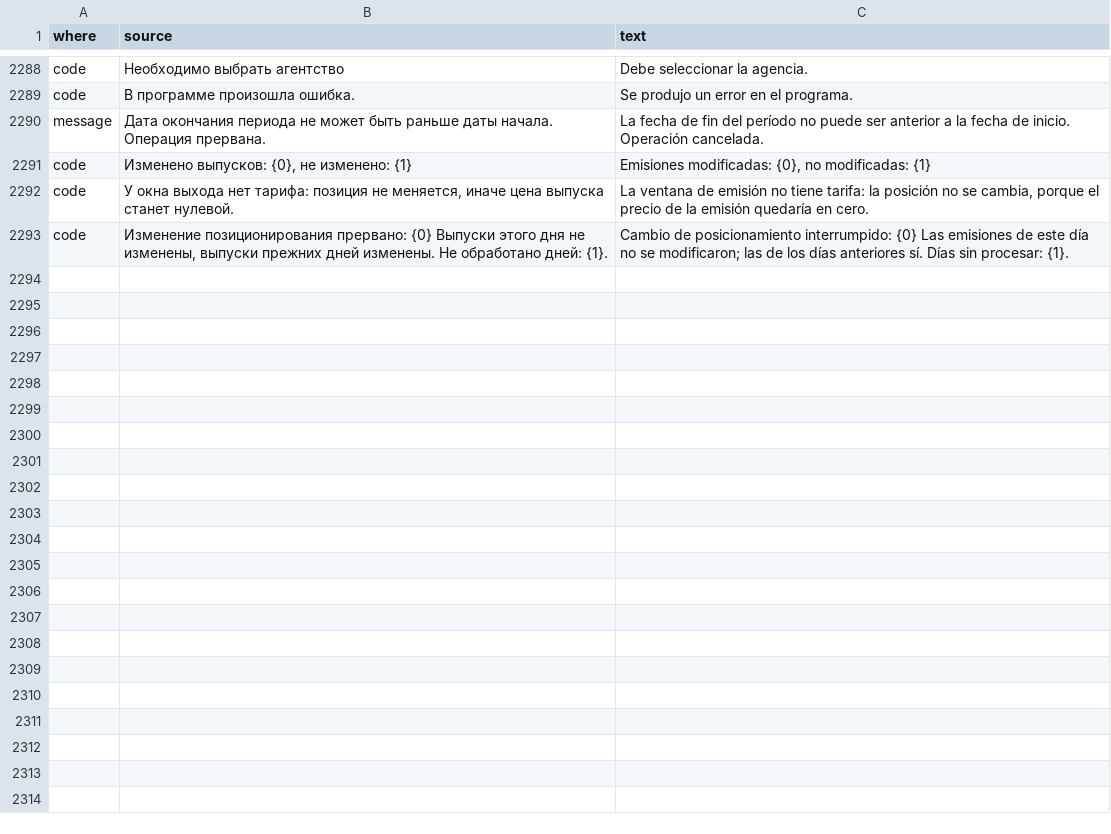
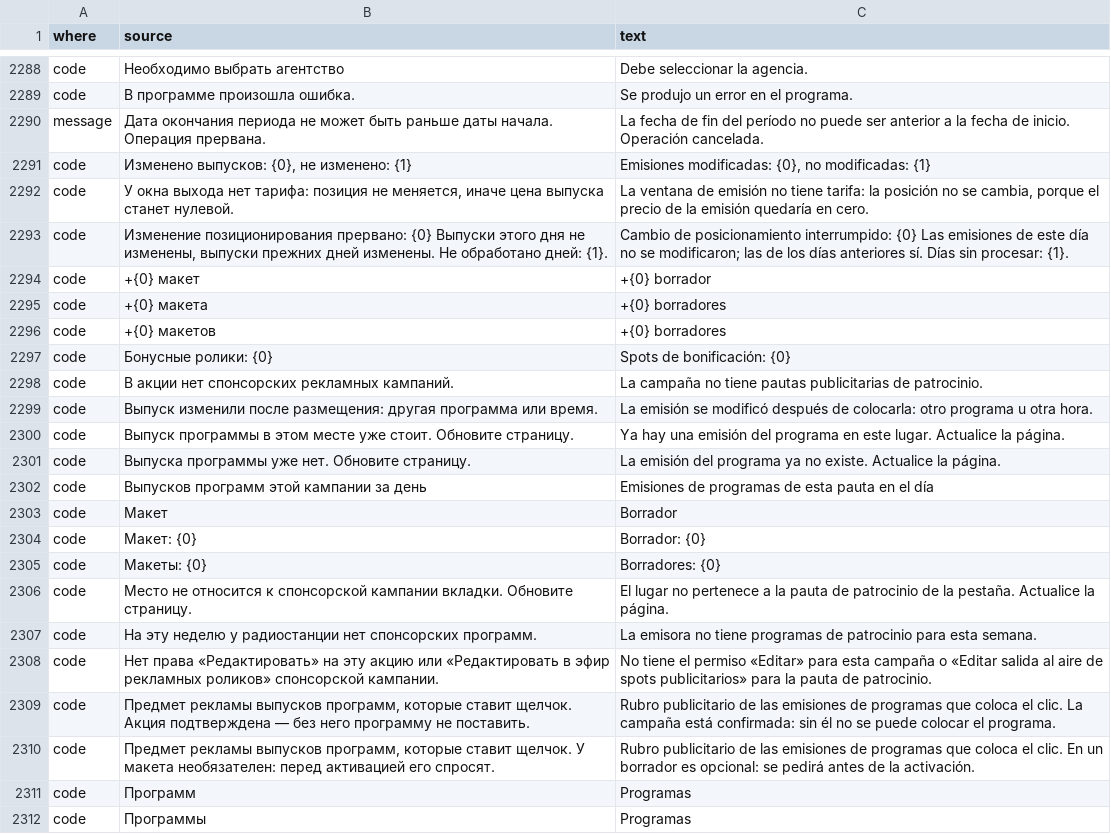
Before and after one commit to MikeFog/qd2, a TSV file: ArtvisDB/Scripts/i18n/es.tsv, drawn as a sheet; only a part is shown, gaps mark what is left out; the diff covers the shown part only; the diff names each change by its address in the sheet, - before the commit and + after, or states it on an @@ line.

```diff
--- a/ArtvisDB/Scripts/i18n/es.tsv
+++ b/ArtvisDB/Scripts/i18n/es.tsv
+row 2294: code | +{0} макет | +{0} borrador
+row 2295: code | +{0} макета | +{0} borradores
+row 2296: code | +{0} макетов | +{0} borradores
+row 2297: code | Бонусные ролики: {0} | Spots de bonificación: {0}
+row 2298: code | В акции нет спонсорских рекламных кампаний. | La campaña no tiene pautas publicitarias de patrocinio.
+row 2299: code | Выпуск изменили после размещения: другая программа или время. | La emisión se modificó después de colocarla: otro programa u otra hora.
+row 2300: code | Выпуск программы в этом месте уже стоит. Обновите страницу. | Ya hay una emisión del programa en este lugar. Actualice la página.
+row 2301: code | Выпуска программы уже нет. Обновите страницу. | La emisión del programa ya no existe. Actualice la página.
+row 2302: code | Выпусков программ этой кампании за день | Emisiones de programas de esta pauta en el día
+row 2303: code | Макет | Borrador
+row 2304: code | Макет: {0} | Borrador: {0}
+row 2305: code | Макеты: {0} | Borradores: {0}
+row 2306: code | Место не относится к спонсорской кампании вкладки. Обновите страницу. | El lugar no pertenece a la pauta de patrocinio de la pestaña. Actualice la página.
+row 2307: code | На эту неделю у радиостанции нет спонсорских программ. | La emisora no tiene programas de patrocinio para esta semana.
+row 2308: code | Нет права «Редактировать» на эту акцию или «Редактировать в эфир рекламных роликов» спонсорской кампании. | No tiene el permiso «Editar» para esta campaña o «Editar salida al aire de spots publicitarios» para la pauta de patrocinio.
+row 2309: code | Предмет рекламы выпусков программ, которые ставит щелчок. Акция подтверждена — без него программу не поставить. | Rubro publicitario de las emisiones de programas que coloca el clic. La campaña está confirmada: sin él no se puede colocar el programa.
+row 2310: code | Предмет рекламы выпусков программ, которые ставит щелчок. У макета необязателен: перед активацией его спросят. | Rubro publicitario de las emisiones de programas que coloca el clic. En un borrador es opcional: se pedirá antes de la activación.
+row 2311: code | Программ | Programas
+row 2312: code | Программы | Programas
```
Also changed, not shown: 10 added rows elsewhere in this file, 12 other files.
